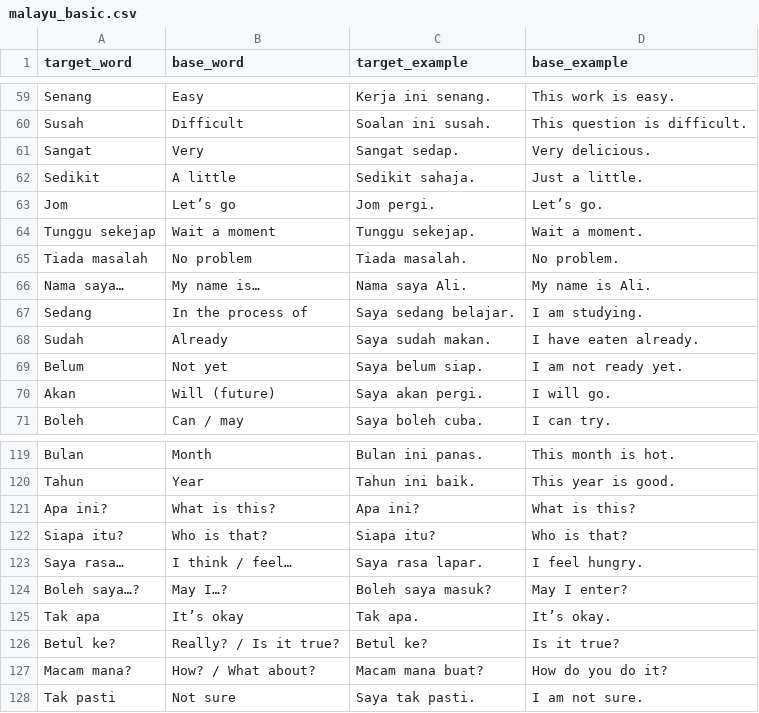
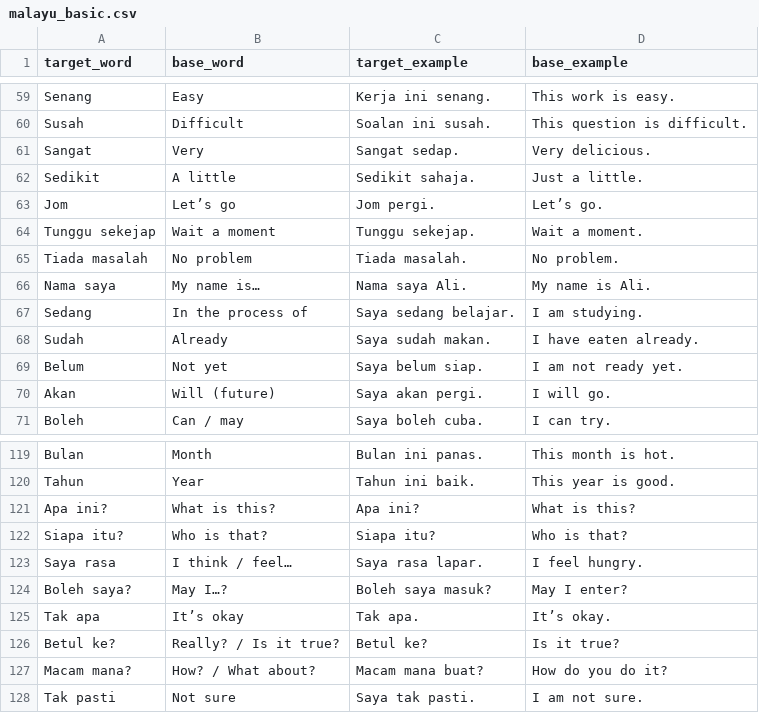
Before and after one commit to spondiirty/word-practice, a CSV file: malayu_basic.csv, drawn as a sheet; only a part is shown, gaps mark what is left out.

```diff
--- a/malayu_basic.csv
+++ b/malayu_basic.csv
@@ -65,3 +65,3 @@ Tunggu sekejap,Wait a moment,Tunggu sekejap.,Wait a moment.
 Tiada masalah,No problem,Tiada masalah.,No problem.
-Nama saya…,My name is…,Nama saya Ali.,My name is Ali.
+Nama saya,My name is…,Nama saya Ali.,My name is Ali.
 Sedang,In the process of,Saya sedang belajar.,I am studying.
@@ -122,4 +122,4 @@ Apa ini?,What is this?,Apa ini?,What is this?
 Siapa itu?,Who is that?,Siapa itu?,Who is that?
-Saya rasa…,I think / feel…,Saya rasa lapar.,I feel hungry.
-Boleh saya…?,May I…?,Boleh saya masuk?,May I enter?
+Saya rasa,I think / feel…,Saya rasa lapar.,I feel hungry.
+Boleh saya?,May I…?,Boleh saya masuk?,May I enter?
 Tak apa,It’s okay,Tak apa.,It’s okay.
```
Also changed, not shown: 1 other file.
